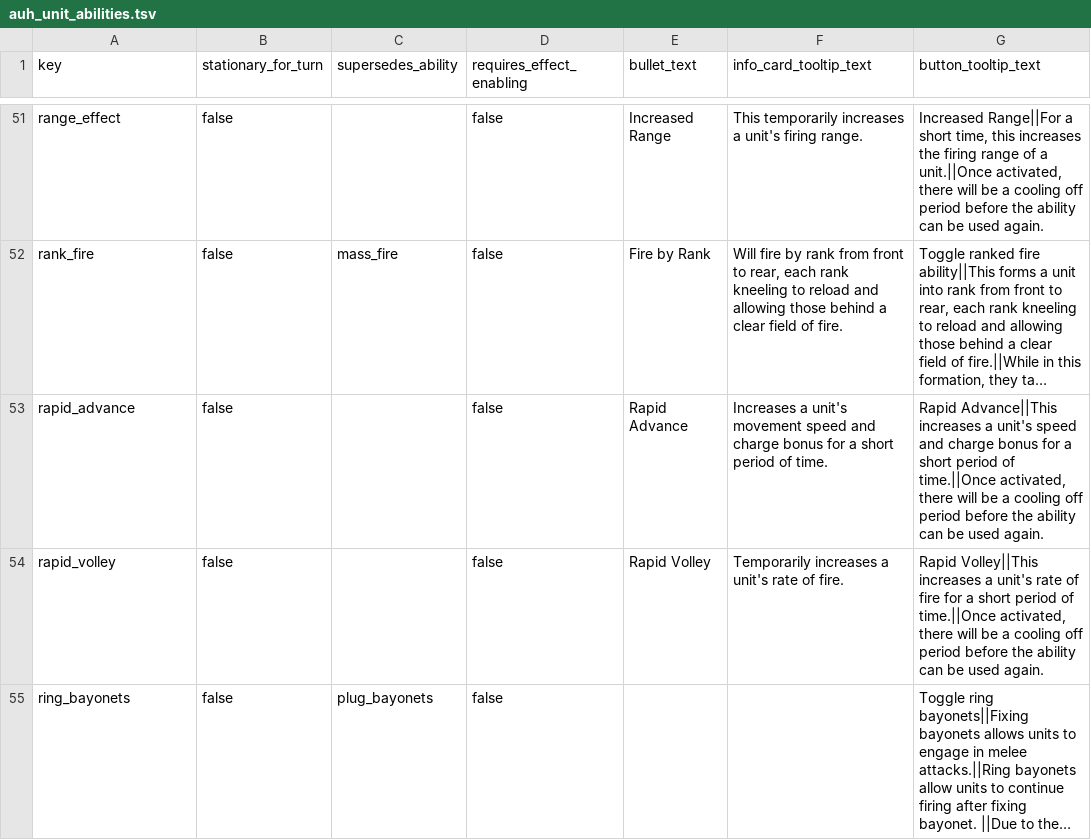
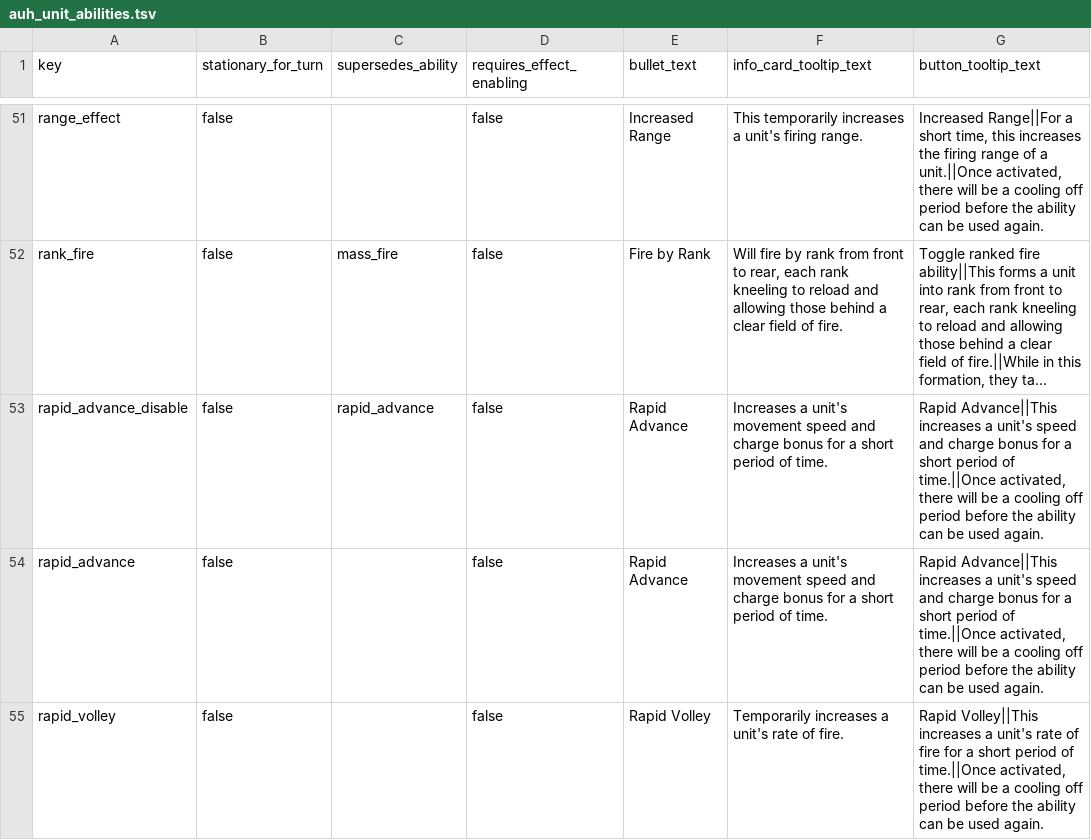
Before and after one commit to vermillionaire-jpg/auh_s2tw, a TSV file: db/unit_abilities_tables/auh_unit_abilities.tsv, drawn as a sheet; only a part is shown, gaps mark what is left out; the shorter side is filled out with more unchanged rows; long unchanged cells end in …; the diff names each change by its address in the sheet, - before the commit and + after, or states it on an @@ line.

```diff
--- a/db/unit_abilities_tables/auh_unit_abilities.tsv
+++ b/db/unit_abilities_tables/auh_unit_abilities.tsv
+row 53: rapid_advance_disable | false | rapid_advance | false | Rapid Advance | Increases a unit's movement speed and charge bonus for a short period of time. | Rapid Advance||This increases a unit's speed and charge bonus for a short period of time.||Once activated, there will be a cooling off period before the ability can be used again.
```
Also changed, not shown: db/battle_cameras_tables/auh_battle_cameras.tsv, db/battle_entities_tables/auh_battle_entities.tsv, 2 other files.
